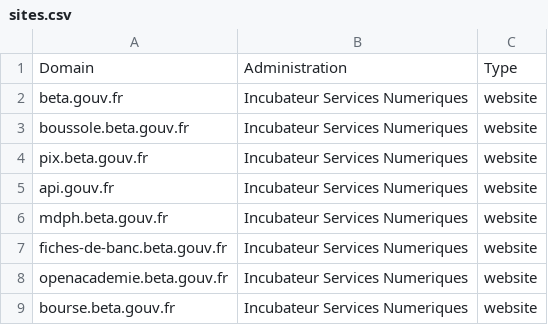
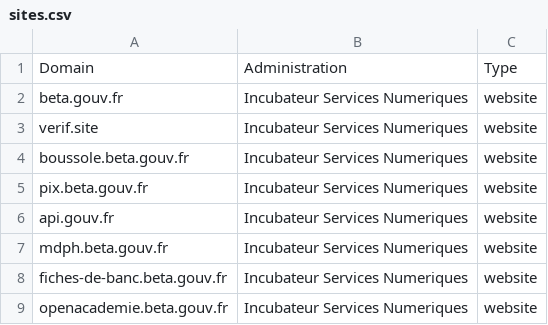
Before and after one commit to betagouv/verif.site, a CSV file: data/sites.csv, drawn as a sheet; only a part is shown; the shorter side is filled out with more unchanged rows; the diff names each change by its address in the sheet, - before the commit and + after, or states it on an @@ line.

```diff
--- a/data/sites.csv
+++ b/data/sites.csv
+row 3: verif.site | Incubateur Services Numeriques | website
```
Also changed, not shown: 5 other files.
